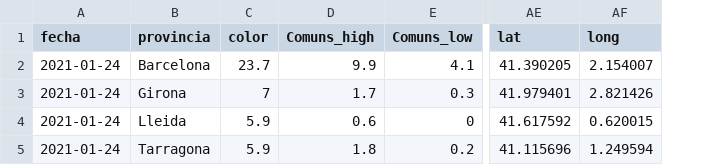
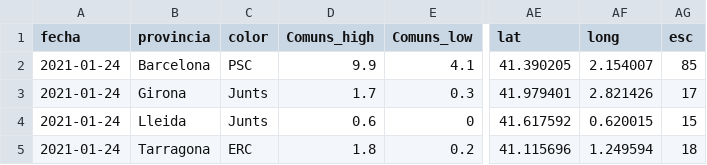
Before and after one commit to endikasatu/catalunya-2021-model, a CSV file: data/estvotoescanos-provincias.csv, drawn as a sheet; only a part is shown, gaps mark what is left out; the diff names each change by its address in the sheet, - before the commit and + after, or states it on an @@ line.

Commit message:
se agregan escaños por provincias y criterio de colores

```diff
--- a/data/estvotoescanos-provincias.csv
+++ b/data/estvotoescanos-provincias.csv
+column AG (esc), rows 2-5: 85 | 17 | 15 | 18
-C2 (color): 23.7
+C2 (color): PSC
-C3 (color): 7
+C3 (color): Junts
-C4 (color): 5.9
+C4 (color): Junts
-C5 (color): 5.9
+C5 (color): ERC
```
